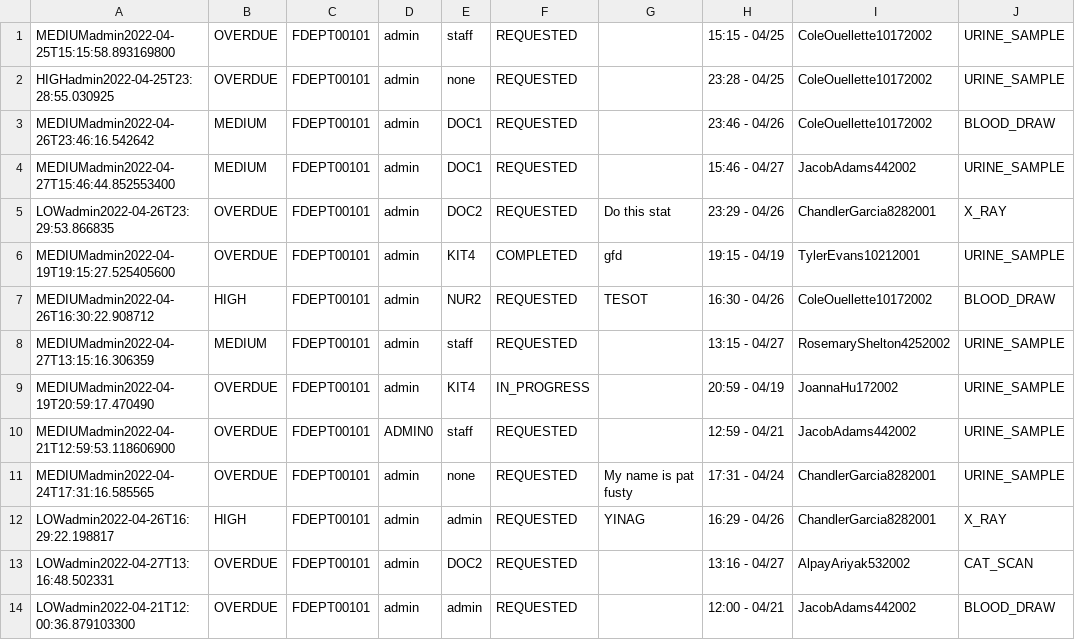
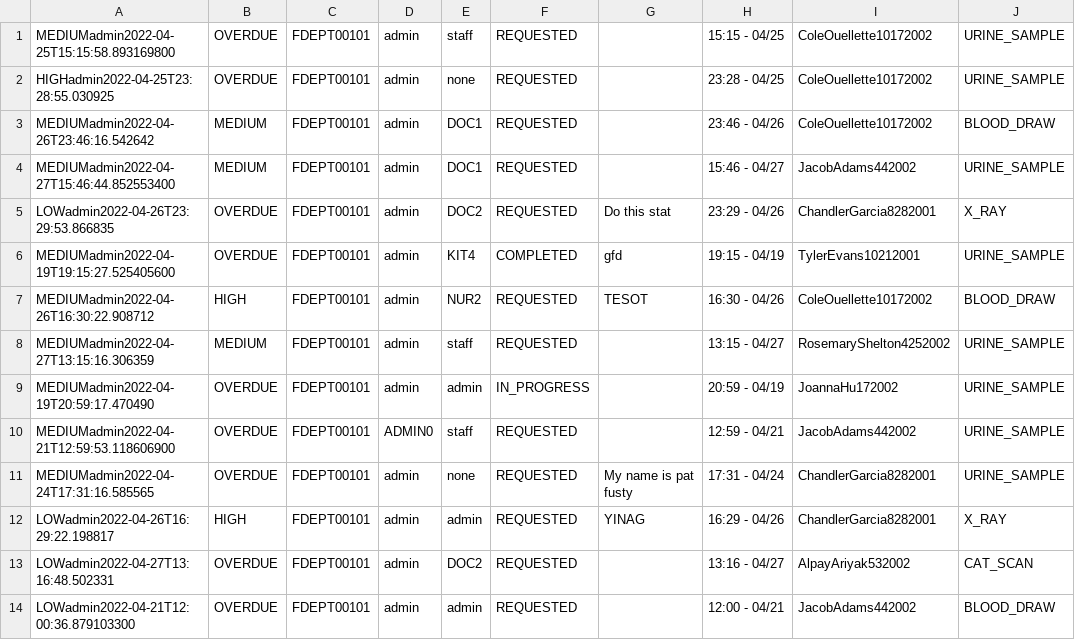
Before and after one commit to CS3733-D22-Team-D/CS3733-D22-Team-D-Application, a CSV file: LabRequest_save.csv, drawn as a sheet; only a part is shown; the diff names each change by its address in the sheet, - before the commit and + after, or states it on an @@ line.

```diff
--- a/LabRequest_save.csv
+++ b/LabRequest_save.csv
-E9: KIT4
+E9: admin
```
Also changed, not shown: MedicineRequest_save.csv, 3 other files.
